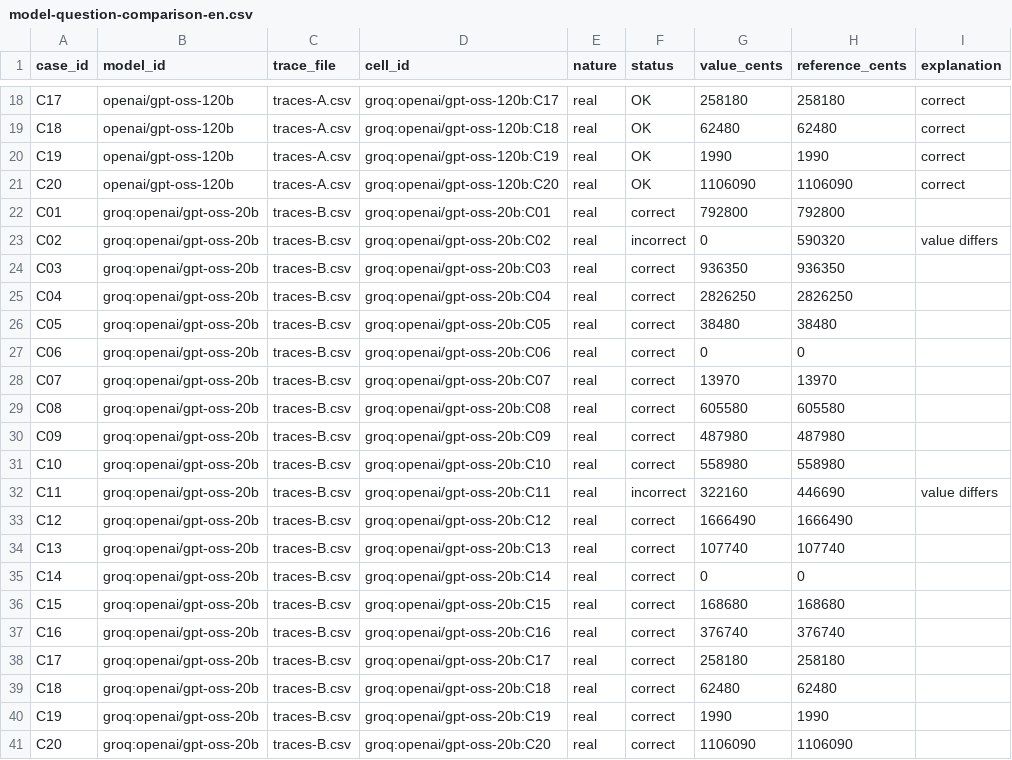
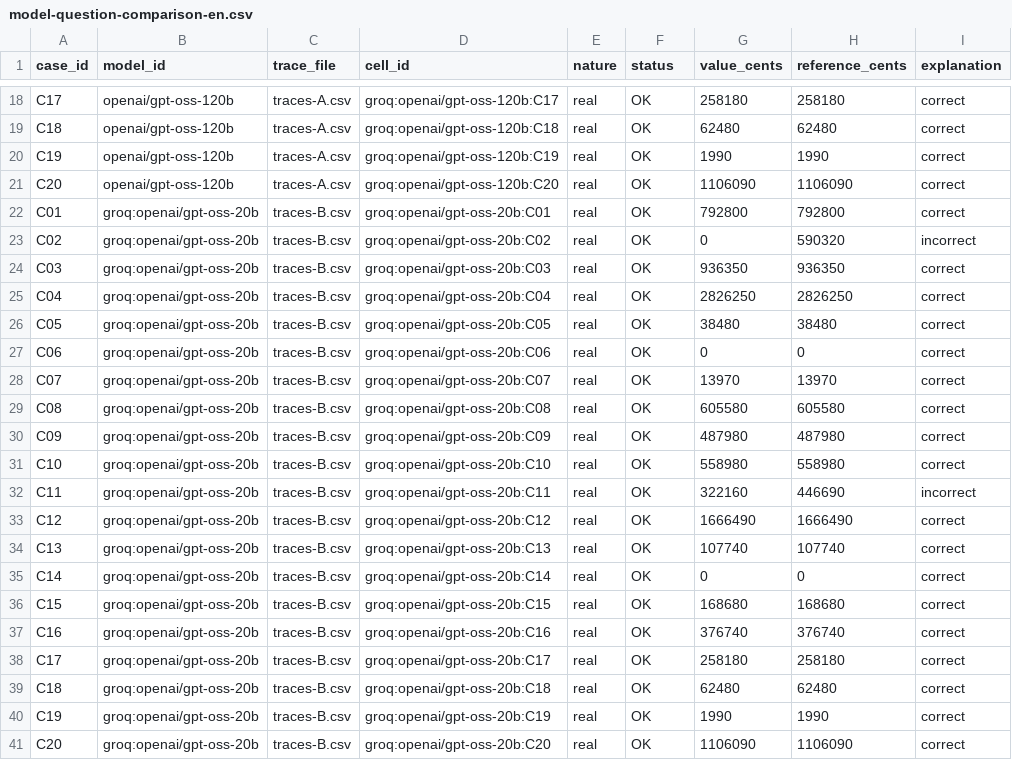
Before and after one commit to Nayl-git/esilv-next-gen-ai-td, a CSV file: model-question-comparison-en.csv, drawn as a sheet; only a part is shown, gaps mark what is left out.

Commit message:
Fix CSV formatting and add missing header

```diff
--- a/model-question-comparison-en.csv
+++ b/model-question-comparison-en.csv
@@ -21,21 +21,21 @@ C19,openai/gpt-oss-120b,traces-A.csv,groq:openai/gpt-oss-120b:C19,real,OK,1990,1
 C20,openai/gpt-oss-120b,traces-A.csv,groq:openai/gpt-oss-120b:C20,real,OK,1106090,1106090,correct
-C01,groq:openai/gpt-oss-20b,traces-B.csv,groq:openai/gpt-oss-20b:C01,real,correct,792800,792800,
-C02,groq:openai/gpt-oss-20b,traces-B.csv,groq:openai/gpt-oss-20b:C02,real,incorrect,0,590320,value differs
-C03,groq:openai/gpt-oss-20b,traces-B.csv,groq:openai/gpt-oss-20b:C03,real,correct,936350,936350,
-C04,groq:openai/gpt-oss-20b,traces-B.csv,groq:openai/gpt-oss-20b:C04,real,correct,2826250,2826250,
-C05,groq:openai/gpt-oss-20b,traces-B.csv,groq:openai/gpt-oss-20b:C05,real,correct,38480,38480,
-C06,groq:openai/gpt-oss-20b,traces-B.csv,groq:openai/gpt-oss-20b:C06,real,correct,0,0,
-C07,groq:openai/gpt-oss-20b,traces-B.csv,groq:openai/gpt-oss-20b:C07,real,correct,13970,13970,
-C08,groq:openai/gpt-oss-20b,traces-B.csv,groq:openai/gpt-oss-20b:C08,real,correct,605580,605580,
-C09,groq:openai/gpt-oss-20b,traces-B.csv,groq:openai/gpt-oss-20b:C09,real,correct,487980,487980,
-C10,groq:openai/gpt-oss-20b,traces-B.csv,groq:openai/gpt-oss-20b:C10,real,correct,558980,558980,
-C11,groq:openai/gpt-oss-20b,traces-B.csv,groq:openai/gpt-oss-20b:C11,real,incorrect,322160,446690,value differs
-C12,groq:openai/gpt-oss-20b,traces-B.csv,groq:openai/gpt-oss-20b:C12,real,correct,1666490,1666490,
-C13,groq:openai/gpt-oss-20b,traces-B.csv,groq:openai/gpt-oss-20b:C13,real,correct,107740,107740,
-C14,groq:openai/gpt-oss-20b,traces-B.csv,groq:openai/gpt-oss-20b:C14,real,correct,0,0,
-C15,groq:openai/gpt-oss-20b,traces-B.csv,groq:openai/gpt-oss-20b:C15,real,correct,168680,168680,
-C16,groq:openai/gpt-oss-20b,traces-B.csv,groq:openai/gpt-oss-20b:C16,real,correct,376740,376740,
-C17,groq:openai/gpt-oss-20b,traces-B.csv,groq:openai/gpt-oss-20b:C17,real,correct,258180,258180,
-C18,groq:openai/gpt-oss-20b,traces-B.csv,groq:openai/gpt-oss-20b:C18,real,correct,62480,62480,
-C19,groq:openai/gpt-oss-20b,traces-B.csv,groq:openai/gpt-oss-20b:C19,real,correct,1990,1990,
-C20,groq:openai/gpt-oss-20b,traces-B.csv,groq:openai/gpt-oss-20b:C20,real,correct,1106090,1106090,
+C01,groq:openai/gpt-oss-20b,traces-B.csv,groq:openai/gpt-oss-20b:C01,real,OK,792800,792800,correct
+C02,groq:openai/gpt-oss-20b,traces-B.csv,groq:openai/gpt-oss-20b:C02,real,OK,0,590320,incorrect
+C03,groq:openai/gpt-oss-20b,traces-B.csv,groq:openai/gpt-oss-20b:C03,real,OK,936350,936350,correct
+C04,groq:openai/gpt-oss-20b,traces-B.csv,groq:openai/gpt-oss-20b:C04,real,OK,2826250,2826250,correct
+C05,groq:openai/gpt-oss-20b,traces-B.csv,groq:openai/gpt-oss-20b:C05,real,OK,38480,38480,correct
+C06,groq:openai/gpt-oss-20b,traces-B.csv,groq:openai/gpt-oss-20b:C06,real,OK,0,0,correct
+C07,groq:openai/gpt-oss-20b,traces-B.csv,groq:openai/gpt-oss-20b:C07,real,OK,13970,13970,correct
+C08,groq:openai/gpt-oss-20b,traces-B.csv,groq:openai/gpt-oss-20b:C08,real,OK,605580,605580,correct
+C09,groq:openai/gpt-oss-20b,traces-B.csv,groq:openai/gpt-oss-20b:C09,real,OK,487980,487980,correct
+C10,groq:openai/gpt-oss-20b,traces-B.csv,groq:openai/gpt-oss-20b:C10,real,OK,558980,558980,correct
+C11,groq:openai/gpt-oss-20b,traces-B.csv,groq:openai/gpt-oss-20b:C11,real,OK,322160,446690,incorrect
+C12,groq:openai/gpt-oss-20b,traces-B.csv,groq:openai/gpt-oss-20b:C12,real,OK,1666490,1666490,correct
+C13,groq:openai/gpt-oss-20b,traces-B.csv,groq:openai/gpt-oss-20b:C13,real,OK,107740,107740,correct
+C14,groq:openai/gpt-oss-20b,traces-B.csv,groq:openai/gpt-oss-20b:C14,real,OK,0,0,correct
+C15,groq:openai/gpt-oss-20b,traces-B.csv,groq:openai/gpt-oss-20b:C15,real,OK,168680,168680,correct
+C16,groq:openai/gpt-oss-20b,traces-B.csv,groq:openai/gpt-oss-20b:C16,real,OK,376740,376740,correct
+C17,groq:openai/gpt-oss-20b,traces-B.csv,groq:openai/gpt-oss-20b:C17,real,OK,258180,258180,correct
+C18,groq:openai/gpt-oss-20b,traces-B.csv,groq:openai/gpt-oss-20b:C18,real,OK,62480,62480,correct
+C19,groq:openai/gpt-oss-20b,traces-B.csv,groq:openai/gpt-oss-20b:C19,real,OK,1990,1990,correct
+C20,groq:openai/gpt-oss-20b,traces-B.csv,groq:openai/gpt-oss-20b:C20,real,OK,1106090,1106090,correct
```
